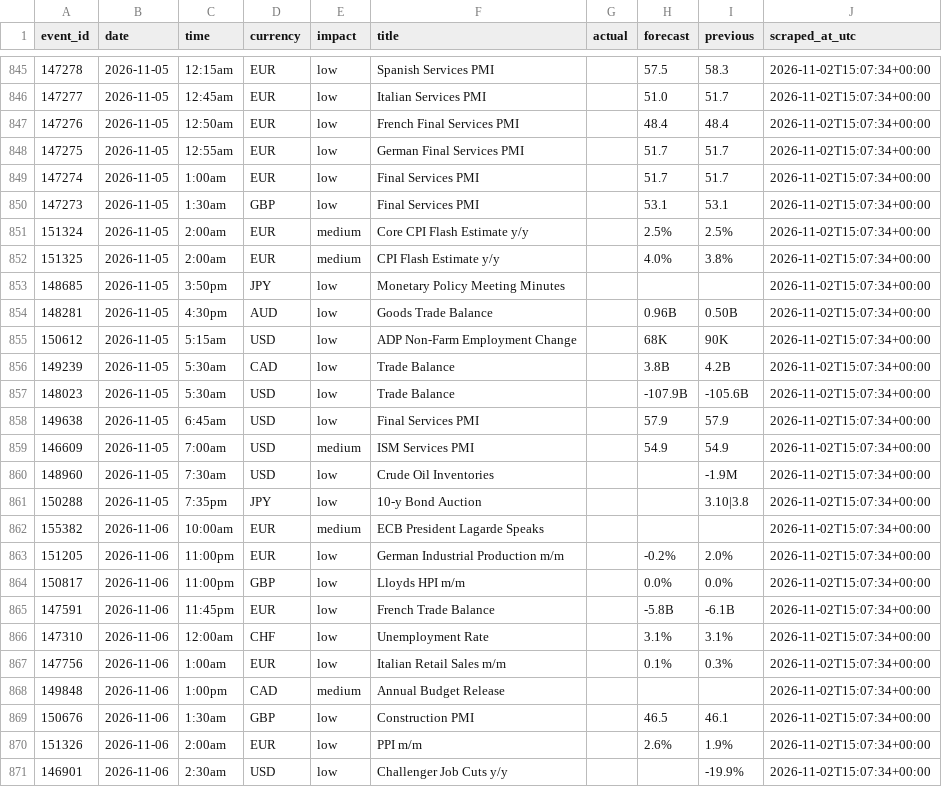
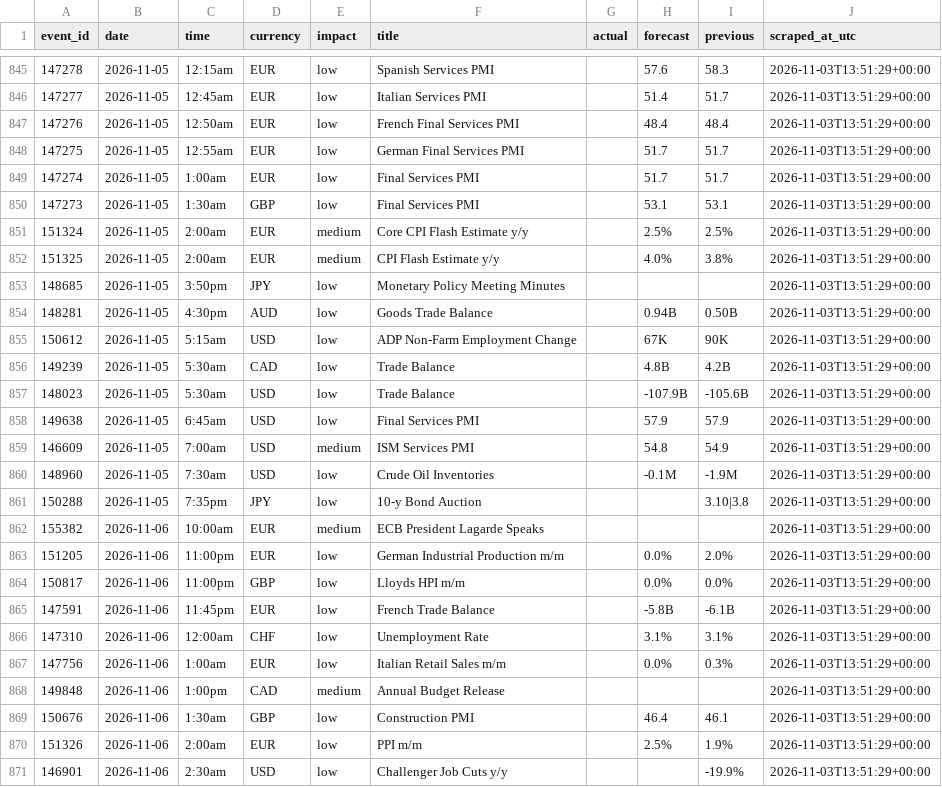
Before and after one commit to wahazzin/quant-trading-ten-strategies-rejected, a CSV file: data/ff_calendar_log.csv, drawn as a sheet; only a part is shown, gaps mark what is left out; the diff covers the shown part only.

```diff
--- a/data/ff_calendar_log.csv
+++ b/data/ff_calendar_log.csv
@@ -845,27 +845,27 @@ event_id,date,time,currency,impact,title,actual,forecast,previous,scraped_at_utc
-147278,2026-11-05,12:15am,EUR,low,Spanish Services PMI,,57.5,58.3,2026-11-02T15:07:34+00:00
-147277,2026-11-05,12:45am,EUR,low,Italian Services PMI,,51.0,51.7,2026-11-02T15:07:34+00:00
-147276,2026-11-05,12:50am,EUR,low,French Final Services PMI,,48.4,48.4,2026-11-02T15:07:34+00:00
-147275,2026-11-05,12:55am,EUR,low,German Final Services PMI,,51.7,51.7,2026-11-02T15:07:34+00:00
-147274,2026-11-05,1:00am,EUR,low,Final Services PMI,,51.7,51.7,2026-11-02T15:07:34+00:00
-147273,2026-11-05,1:30am,GBP,low,Final Services PMI,,53.1,53.1,2026-11-02T15:07:34+00:00
-151324,2026-11-05,2:00am,EUR,medium,Core CPI Flash Estimate y/y,,2.5%,2.5%,2026-11-02T15:07:34+00:00
-151325,2026-11-05,2:00am,EUR,medium,CPI Flash Estimate y/y,,4.0%,3.8%,2026-11-02T15:07:34+00:00
-148685,2026-11-05,3:50pm,JPY,low,Monetary Policy Meeting Minutes,,,,2026-11-02T15:07:34+00:00
-148281,2026-11-05,4:30pm,AUD,low,Goods Trade Balance,,0.96B,0.50B,2026-11-02T15:07:34+00:00
-150612,2026-11-05,5:15am,USD,low,ADP Non-Farm Employment Change,,68K,90K,2026-11-02T15:07:34+00:00
-149239,2026-11-05,5:30am,CAD,low,Trade Balance,,3.8B,4.2B,2026-11-02T15:07:34+00:00
-148023,2026-11-05,5:30am,USD,low,Trade Balance,,-107.9B,-105.6B,2026-11-02T15:07:34+00:00
-149638,2026-11-05,6:45am,USD,low,Final Services PMI,,57.9,57.9,2026-11-02T15:07:34+00:00
-146609,2026-11-05,7:00am,USD,medium,ISM Services PMI,,54.9,54.9,2026-11-02T15:07:34+00:00
-148960,2026-11-05,7:30am,USD,low,Crude Oil Inventories,,,-1.9M,2026-11-02T15:07:34+00:00
-150288,2026-11-05,7:35pm,JPY,low,10-y Bond Auction,,,3.10|3.8,2026-11-02T15:07:34+00:00
-155382,2026-11-06,10:00am,EUR,medium,ECB President Lagarde Speaks,,,,2026-11-02T15:07:34+00:00
-151205,2026-11-06,11:00pm,EUR,low,German Industrial Production m/m,,-0.2%,2.0%,2026-11-02T15:07:34+00:00
-150817,2026-11-06,11:00pm,GBP,low,Lloyds HPI m/m,,0.0%,0.0%,2026-11-02T15:07:34+00:00
-147591,2026-11-06,11:45pm,EUR,low,French Trade Balance,,-5.8B,-6.1B,2026-11-02T15:07:34+00:00
-147310,2026-11-06,12:00am,CHF,low,Unemployment Rate,,3.1%,3.1%,2026-11-02T15:07:34+00:00
-147756,2026-11-06,1:00am,EUR,low,Italian Retail Sales m/m,,0.1%,0.3%,2026-11-02T15:07:34+00:00
-149848,2026-11-06,1:00pm,CAD,medium,Annual Budget Release,,,,2026-11-02T15:07:34+00:00
-150676,2026-11-06,1:30am,GBP,low,Construction PMI,,46.5,46.1,2026-11-02T15:07:34+00:00
-151326,2026-11-06,2:00am,EUR,low,PPI m/m,,2.6%,1.9%,2026-11-02T15:07:34+00:00
-146901,2026-11-06,2:30am,USD,low,Challenger Job Cuts y/y,,,-19.9%,2026-11-02T15:07:34+00:00
+147278,2026-11-05,12:15am,EUR,low,Spanish Services PMI,,57.6,58.3,2026-11-03T13:51:29+00:00
+147277,2026-11-05,12:45am,EUR,low,Italian Services PMI,,51.4,51.7,2026-11-03T13:51:29+00:00
+147276,2026-11-05,12:50am,EUR,low,French Final Services PMI,,48.4,48.4,2026-11-03T13:51:29+00:00
+147275,2026-11-05,12:55am,EUR,low,German Final Services PMI,,51.7,51.7,2026-11-03T13:51:29+00:00
+147274,2026-11-05,1:00am,EUR,low,Final Services PMI,,51.7,51.7,2026-11-03T13:51:29+00:00
+147273,2026-11-05,1:30am,GBP,low,Final Services PMI,,53.1,53.1,2026-11-03T13:51:29+00:00
+151324,2026-11-05,2:00am,EUR,medium,Core CPI Flash Estimate y/y,,2.5%,2.5%,2026-11-03T13:51:29+00:00
+151325,2026-11-05,2:00am,EUR,medium,CPI Flash Estimate y/y,,4.0%,3.8%,2026-11-03T13:51:29+00:00
+148685,2026-11-05,3:50pm,JPY,low,Monetary Policy Meeting Minutes,,,,2026-11-03T13:51:29+00:00
+148281,2026-11-05,4:30pm,AUD,low,Goods Trade Balance,,0.94B,0.50B,2026-11-03T13:51:29+00:00
+150612,2026-11-05,5:15am,USD,low,ADP Non-Farm Employment Change,,67K,90K,2026-11-03T13:51:29+00:00
+149239,2026-11-05,5:30am,CAD,low,Trade Balance,,4.8B,4.2B,2026-11-03T13:51:29+00:00
+148023,2026-11-05,5:30am,USD,low,Trade Balance,,-107.9B,-105.6B,2026-11-03T13:51:29+00:00
+149638,2026-11-05,6:45am,USD,low,Final Services PMI,,57.9,57.9,2026-11-03T13:51:29+00:00
+146609,2026-11-05,7:00am,USD,medium,ISM Services PMI,,54.8,54.9,2026-11-03T13:51:29+00:00
+148960,2026-11-05,7:30am,USD,low,Crude Oil Inventories,,-0.1M,-1.9M,2026-11-03T13:51:29+00:00
+150288,2026-11-05,7:35pm,JPY,low,10-y Bond Auction,,,3.10|3.8,2026-11-03T13:51:29+00:00
+155382,2026-11-06,10:00am,EUR,medium,ECB President Lagarde Speaks,,,,2026-11-03T13:51:29+00:00
+151205,2026-11-06,11:00pm,EUR,low,German Industrial Production m/m,,0.0%,2.0%,2026-11-03T13:51:29+00:00
+150817,2026-11-06,11:00pm,GBP,low,Lloyds HPI m/m,,0.0%,0.0%,2026-11-03T13:51:29+00:00
+147591,2026-11-06,11:45pm,EUR,low,French Trade Balance,,-5.8B,-6.1B,2026-11-03T13:51:29+00:00
+147310,2026-11-06,12:00am,CHF,low,Unemployment Rate,,3.1%,3.1%,2026-11-03T13:51:29+00:00
+147756,2026-11-06,1:00am,EUR,low,Italian Retail Sales m/m,,0.0%,0.3%,2026-11-03T13:51:29+00:00
+149848,2026-11-06,1:00pm,CAD,medium,Annual Budget Release,,,,2026-11-03T13:51:29+00:00
+150676,2026-11-06,1:30am,GBP,low,Construction PMI,,46.4,46.1,2026-11-03T13:51:29+00:00
+151326,2026-11-06,2:00am,EUR,low,PPI m/m,,2.5%,1.9%,2026-11-03T13:51:29+00:00
+146901,2026-11-06,2:30am,USD,low,Challenger Job Cuts y/y,,,-19.9%,2026-11-03T13:51:29+00:00
```
Also changed, not shown: 2 added rows, 2 removed rows and 101 edited cells elsewhere in this file.
